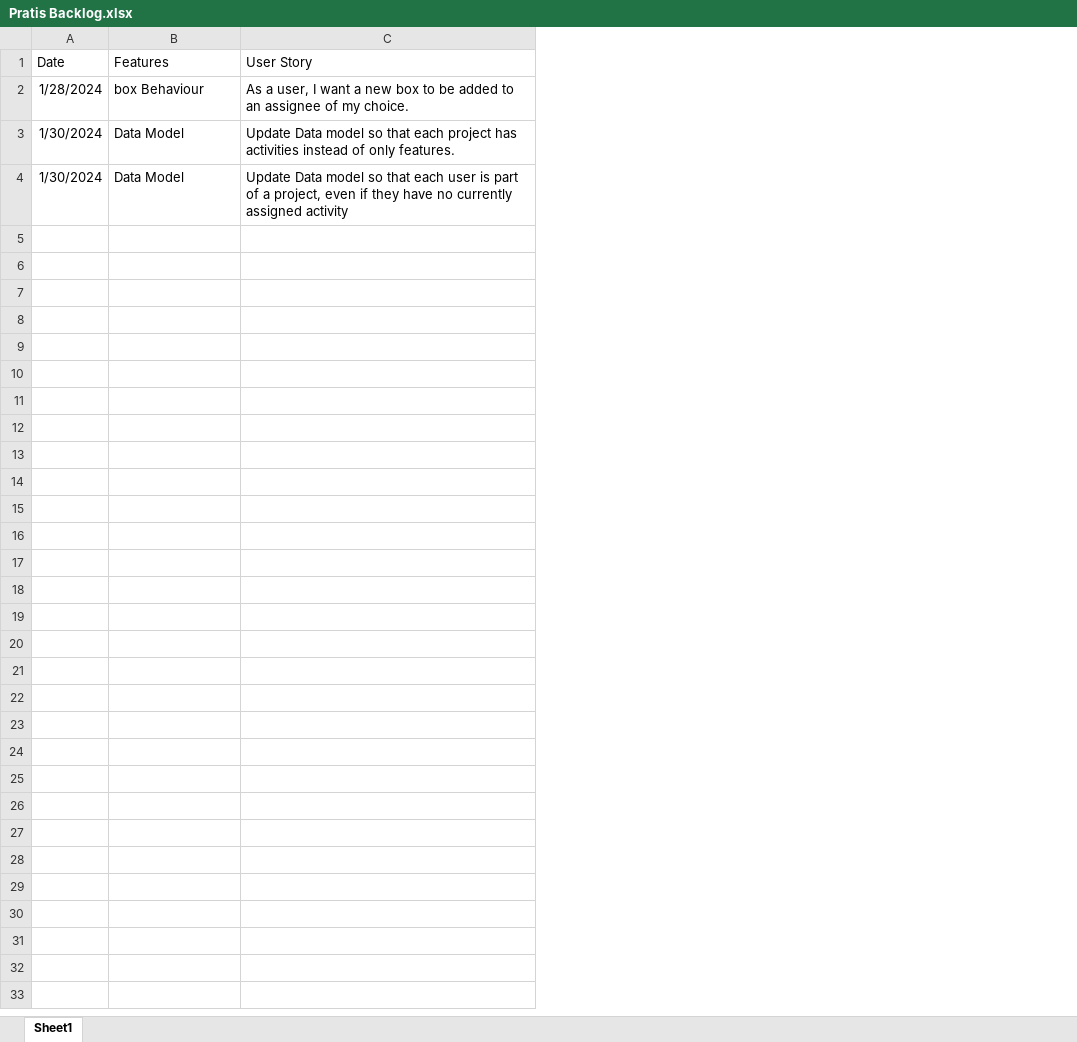
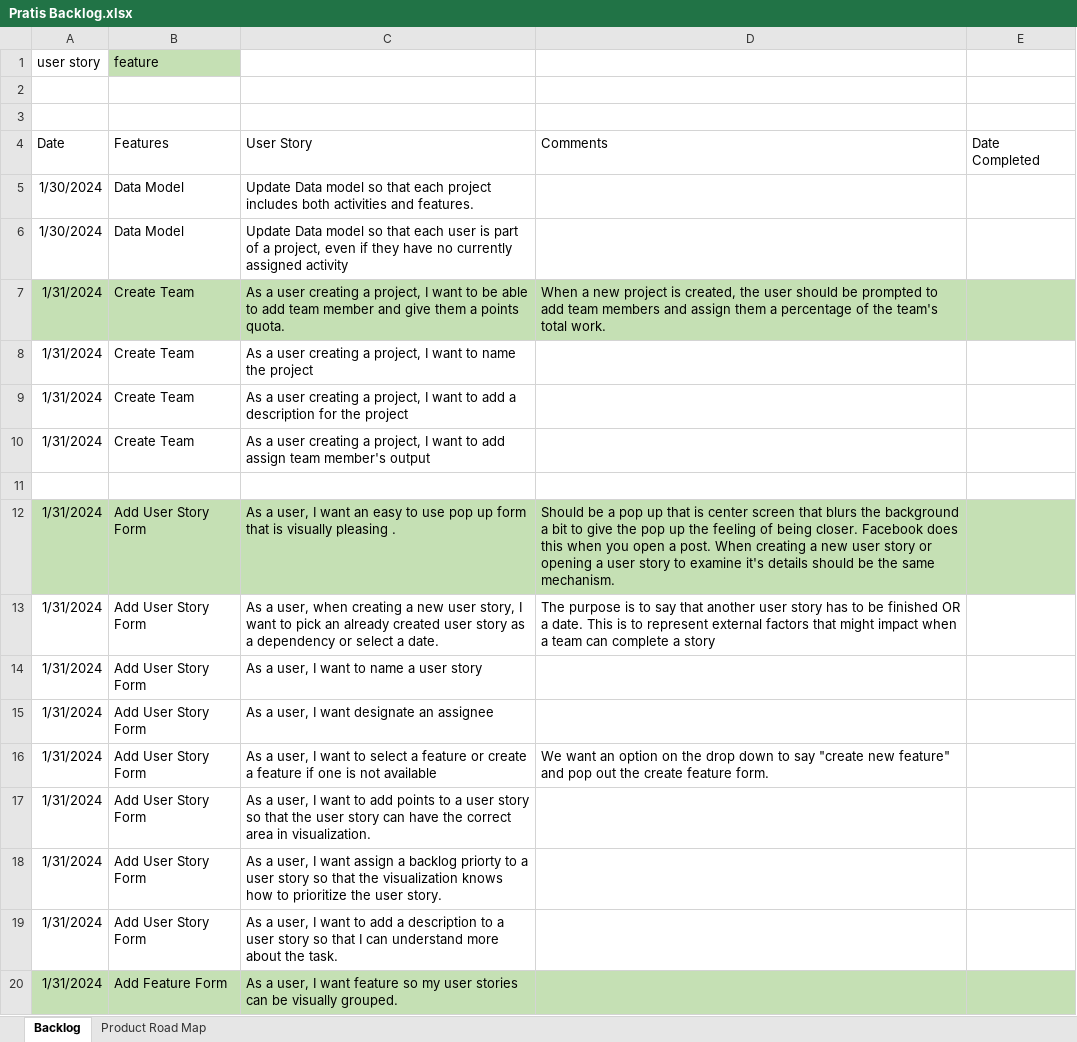
Before and after one commit to vercingatorix1/Pratis, an Excel workbook: Pratis Backlog.xlsx, sheet Backlog, drawn as a sheet; only a part is shown; values as stored, in another font and other column widths than the file's, no borders; removed rows and columns are numbered as before the commit, all else as after; the diff covers the shown part only; the diff names each change by its address in the sheet, - before the commit and + after, or states it on an @@ line.

Commit message:
Add files via upload

```diff
--- a/Pratis Backlog.xlsx (sheet Backlog)
+++ b/Pratis Backlog.xlsx (sheet Backlog)
-sheet tab: Sheet1
+sheet tab: Backlog
+sheet tab: Product Road Map
-column C, row 1: User Story; rows 3-4: Update Data model so that each project has activities instead of only features. | Update Data model so that each user is part of a project, even if they have no currently assigned activity
+column C, rows 4-6: User Story | Update Data model so that each project includes both activities and features. | Update Data model so that each user is part of a project, even if they have no currently assigned activity
+column D, row 4: Comments
+column E, row 4: Date Completed
+row 1: user story | feature
+row 2: (empty)
+row 3: (empty)
-row 2: 1/28/2024 | box Behaviour | As a user, I want a new box to be added to an assignee of my choice.
+row 7: 1/31/2024 | Create Team | As a user creating a project, I want to be able to add team member and give them a points quota. | When a new project is created, the user should be prompted to add team members and assign them a percentage of the team's total work.
+row 8: 1/31/2024 | Create Team | As a user creating a project, I want to name the project
+row 9: 1/31/2024 | Create Team | As a user creating a project, I want to add a description for the project
+row 10: 1/31/2024 | Create Team | As a user creating a project, I want to add assign team member's output
+row 11: (empty)
+row 12: 1/31/2024 | Add User Story Form | As a user, I want an easy to use pop up form that is visually pleasing . | Should be a pop up that is center screen that blurs the background a bit to give the pop up the feeling of being closer. Facebook does this when you open a post. When creating a new user story or opening a user story to examine it's details should be the same mechanism.
+row 13: 1/31/2024 | Add User Story Form | As a user, when creating a new user story, I want to pick an already created user story as a dependency or select a date. | The purpose is to say that another user story has to be finished OR a date. This is to represent external factors that might impact when a team can complete a story
+row 14: 1/31/2024 | Add User Story Form | As a user, I want to name a user story
+row 15: 1/31/2024 | Add User Story Form | As a user, I want designate an assignee
+row 16: 1/31/2024 | Add User Story Form | As a user, I want to select a feature or create a feature if one is not available | We want an option on the drop down to say "create new feature" and pop out the create feature form.
+row 17: 1/31/2024 | Add User Story Form | As a user, I want to add points to a user story so that the user story can have the correct area in visualization.
+row 18: 1/31/2024 | Add User Story Form | As a user, I want assign a backlog priorty to a user story so that the visualization knows how to prioritize the user story.
+row 19: 1/31/2024 | Add User Story Form | As a user, I want to add a description to a user story so that I can understand more about the task.
+row 20: 1/31/2024 | Add Feature Form | As a user, I want feature so my user stories can be visually grouped.
```
Also changed, not shown: 19 added rows elsewhere in this sheet.
